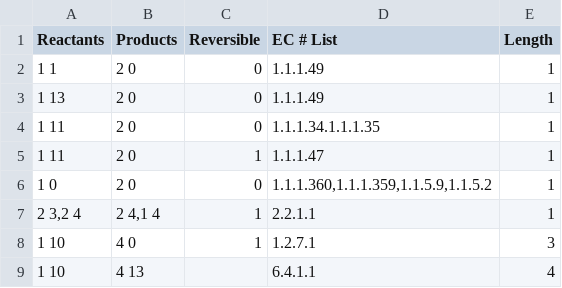
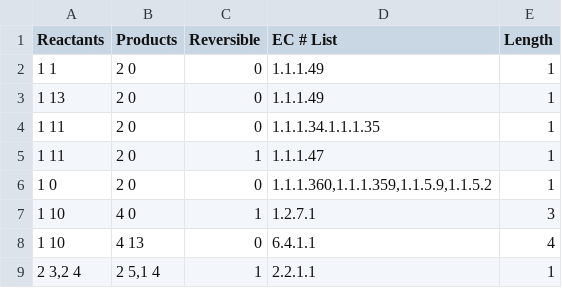
Before and after one commit to jimkell/mostSandbox, a CSV file: pathway_connections.csv, drawn as a sheet.

Commit message:
Major modification of data structures,
csv files corrected.

```diff
--- a/pathway_connections.csv
+++ b/pathway_connections.csv
@@ -6,4 +6,4 @@ Reactants,Products,Reversible,EC # List,Length
 1 0,2 0,0,"1.1.1.360,1.1.1.359,1.1.5.9,1.1.5.2",1
-"2 3,2 4","2 4,1 4",1,2.2.1.1,1
 1 10,4 0,1,1.2.7.1,3
-1 10,4 13,,6.4.1.1,4
+1 10,4 13,0,6.4.1.1,4
+"2 3,2 4","2 5,1 4",1,2.2.1.1,1
```
Also changed, not shown: 17 other files.
